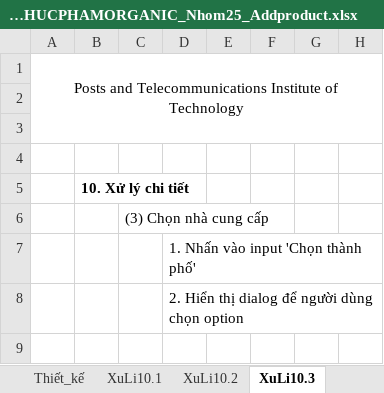
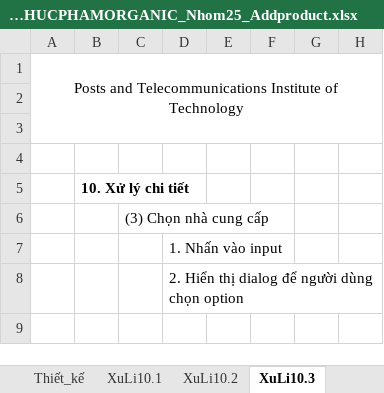
Before and after one commit to TuiTenTuan/eCommerce-Organic, an Excel workbook: BaoCaoDinhKy/BaoCaoLan2/BANTHUCPHAMORGANIC_Nhom25_Addproduct.xlsx, sheet XuLi10.3, drawn as a sheet; only a part is shown; values as stored, in another font and other column widths than the file's, no borders; charts and pictures not drawn; the diff names each change by its address in the sheet, - before the commit and + after, or states it on an @@ line.

```diff
--- a/BaoCaoDinhKy/BaoCaoLan2/BANTHUCPHAMORGANIC_Nhom25_Addproduct.xlsx (sheet XuLi10.3)
+++ b/BaoCaoDinhKy/BaoCaoLan2/BANTHUCPHAMORGANIC_Nhom25_Addproduct.xlsx (sheet XuLi10.3)
-D7: 1. Nhấn vào input 'Chọn thành phố'
+D7: 1. Nhấn vào input
```
Also changed, not shown: sheet Thiết_kế, sheet Trang_bìa, sheet XuLi10.4, charts or pictures, BaoCaoDinhKy/BaoCaoLan2/BANTHUCPHAMORGANIC_Nhom25_Payment.xlsx, 1 other file.
